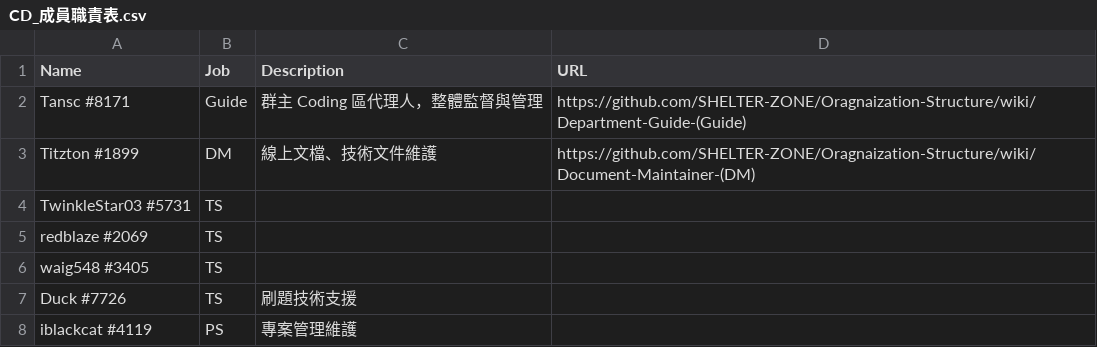
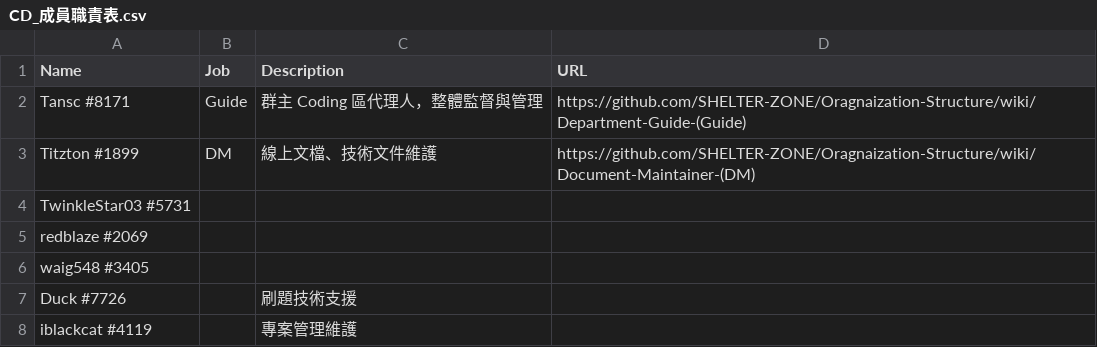
Before and after one commit to SHELTER-ZONE/SHELTER-ZONE-Structure, a CSV file: Coding_部門/CD_成員職責表.csv, drawn as a sheet.

Commit message:
cd responsibility update

```diff
--- a/Coding_部門/CD_成員職責表.csv
+++ b/Coding_部門/CD_成員職責表.csv
@@ -3,6 +3,6 @@ Tansc #8171, Guide, 群主 Coding 區代理人，整體監督與管理, https://
 Titzton #1899, DM, 線上文檔、技術文件維護, https://github.com/SHELTER-ZONE/Oragnaization-Structure/wiki/Document-Maintainer-(DM)
-TwinkleStar03 #5731, TS,,
-redblaze #2069, TS,,
-waig548 #3405, TS,,
-Duck #7726, TS, 刷題技術支援,
-iblackcat #4119, PS, 專案管理維護,
+TwinkleStar03 #5731,,,
+redblaze #2069,,,
+waig548 #3405,,,
+Duck #7726,, 刷題技術支援,
+iblackcat #4119,, 專案管理維護,
```
